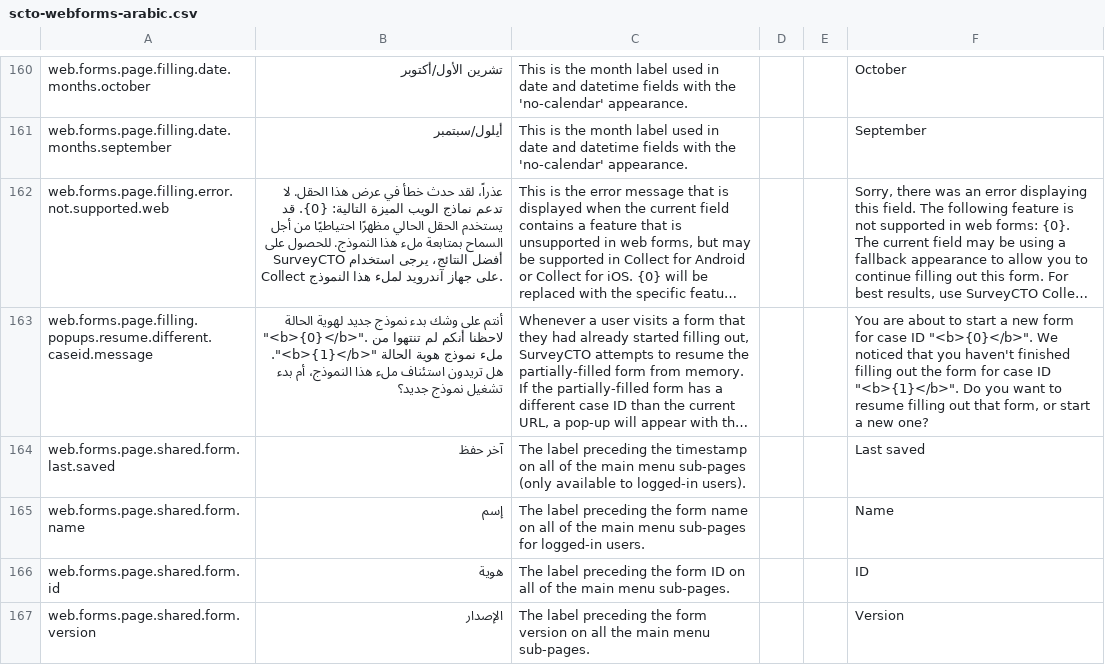
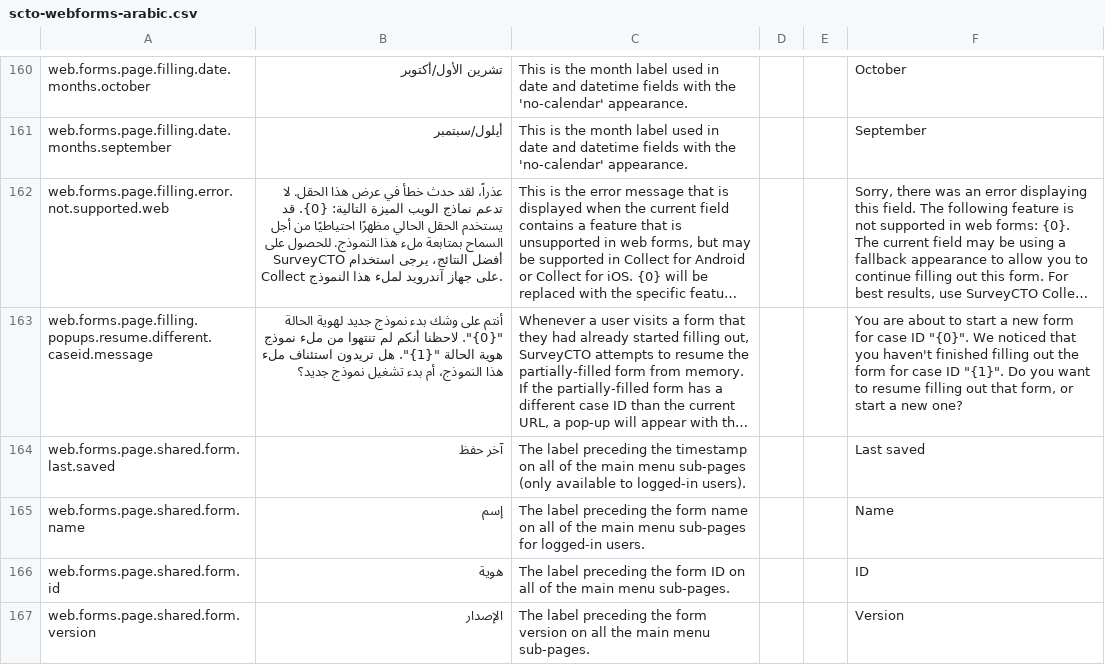
Before and after one commit to surveycto/translation-tables, a CSV file: webforms-user-submitted/scto-webforms-arabic.csv, drawn as a sheet; only a part is shown, gaps mark what is left out; long unchanged cells end in …; the diff names each change by its address in the sheet, - before the commit and + after, or states it on an @@ line.

```diff
--- a/webforms-user-submitted/scto-webforms-arabic.csv
+++ b/webforms-user-submitted/scto-webforms-arabic.csv
-B163: …لهوية الحالة "<b>{0}</b>". لاحظنا أنكم لم تنتهوا من ملء نموذج هوية الحالة "<b>{1}</b>". هل تريدون…
+B163: …لهوية الحالة "{0}". لاحظنا أنكم لم تنتهوا من ملء نموذج هوية الحالة "{1}". هل تريدون…
-F163: …case ID "<b>{0}</b>". We noticed that you haven't finished filling out the form for case ID "<b>{1}</b>". Do you…
+F163: …case ID "{0}". We noticed that you haven't finished filling out the form for case ID "{1}". Do you…
```
Also changed, not shown: webforms-user-submitted/scto-webforms-burmese.csv, webforms-user-submitted/scto-webforms-portuguese-BR.csv, 6 other files.
